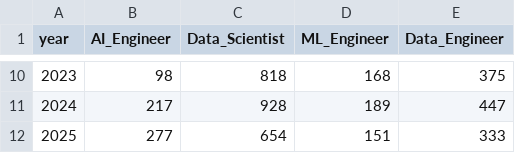
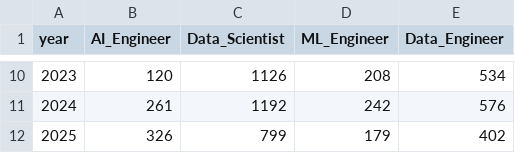
Before and after one commit to chiefastro/skillenai-notebooks, a CSV file: ai-engineer-talent-flows/arrivals_by_role.csv, drawn as a sheet; only a part is shown, gaps mark what is left out; the diff covers the shown part only.

```diff
--- a/ai-engineer-talent-flows/arrivals_by_role.csv
+++ b/ai-engineer-talent-flows/arrivals_by_role.csv
@@ -10,3 +10,3 @@ year,AI_Engineer,Data_Scientist,ML_Engineer,Data_Engineer
-2023,98,818,168,375
-2024,217,928,189,447
-2025,277,654,151,333
+2023,120,1126,208,534
+2024,261,1192,242,576
+2025,326,799,179,402
```
Also changed, not shown: 32 edited cells elsewhere in this file, 4 other files.
